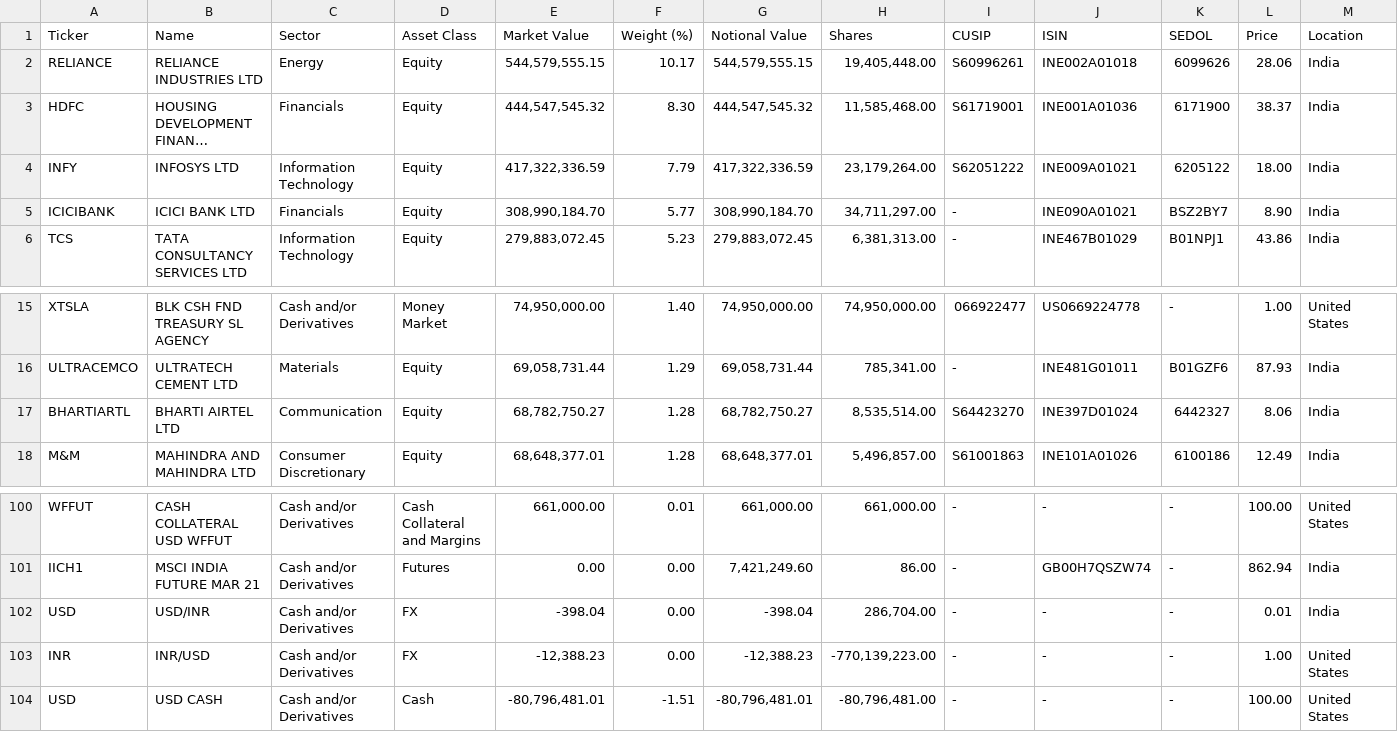
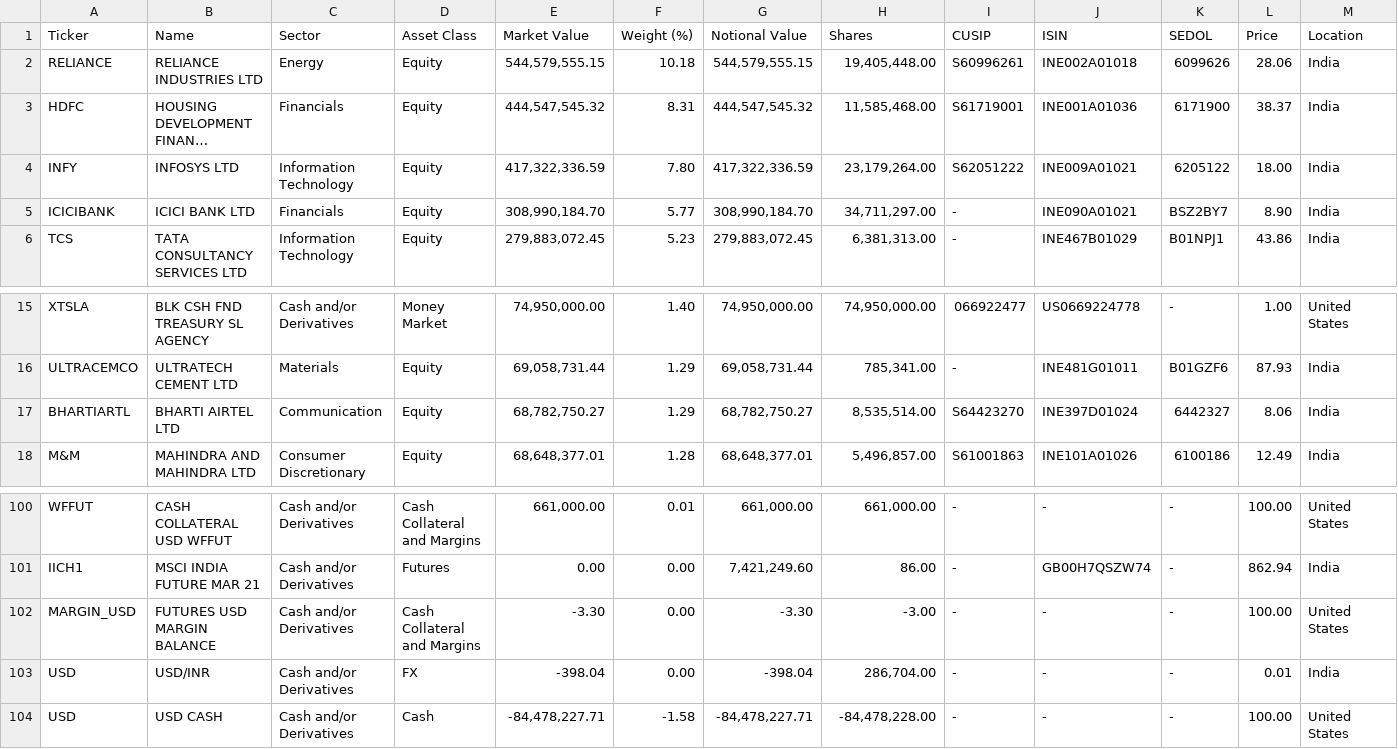
Before and after one commit to haoenhui/ishares-funds, a CSV file: etf/INDA.csv, drawn as a sheet; only a part is shown, gaps mark what is left out; long unchanged cells end in …; removed rows and columns are numbered as before the commit, all else as after; rows hold the shown columns only; the diff names each change by its address in the sheet, - before the commit and + after, or states it on an @@ line.

```diff
--- a/etf/INDA.csv
+++ b/etf/INDA.csv
-F2 (Weight (%)): 10.17
+F2 (Weight (%)): 10.18
-F3 (Weight (%)): 8.30
+F3 (Weight (%)): 8.31
-F4 (Weight (%)): 7.79
+F4 (Weight (%)): 7.80
-F17 (Weight (%)): 1.28
+F17 (Weight (%)): 1.29
+row 102: MARGIN_USD | FUTURES USD MARGIN BALANCE | Cash and/or Derivatives | Cash Collateral and Margins | -3.30 | 0.00 | -3.30 | -3.00 | - | - | - | 100.00 | United States
-row 103: INR | INR/USD | Cash and/or Derivatives | FX | -12,388.23 | 0.00 | -12,388.23 | -770,139,223.00 | - | - | - | 1.00 | United States
-E104 (Market Value): -80,796,481.01
+E104 (Market Value): -84,478,227.71
-F104 (Weight (%)): -1.51
+F104 (Weight (%)): -1.58
-G104 (Notional Value): -80,796,481.01
+G104 (Notional Value): -84,478,227.71
-H104 (Shares): -80,796,481.00
+H104 (Shares): -84,478,228.00
```
Also changed, not shown: etf/BKF.csv, etf/EEMS.csv, 52 other files.
